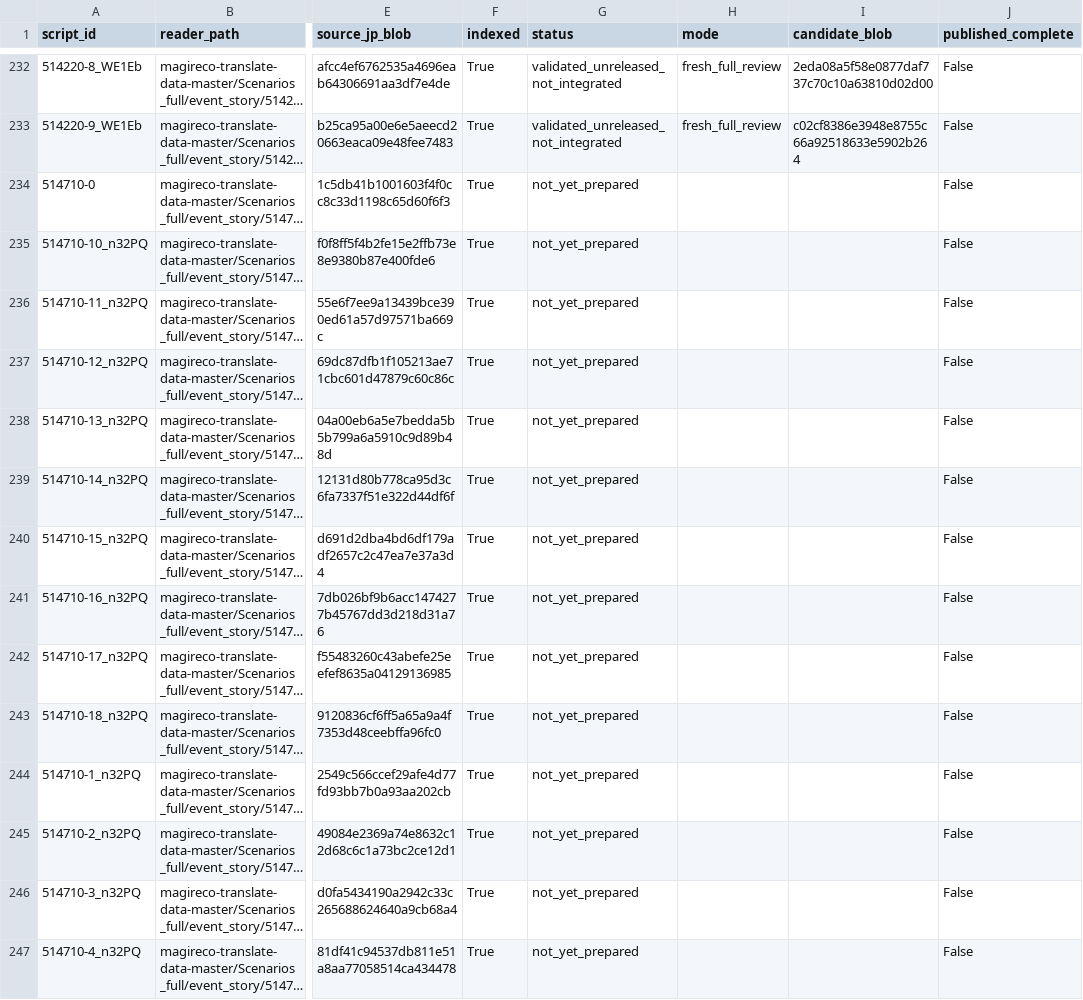
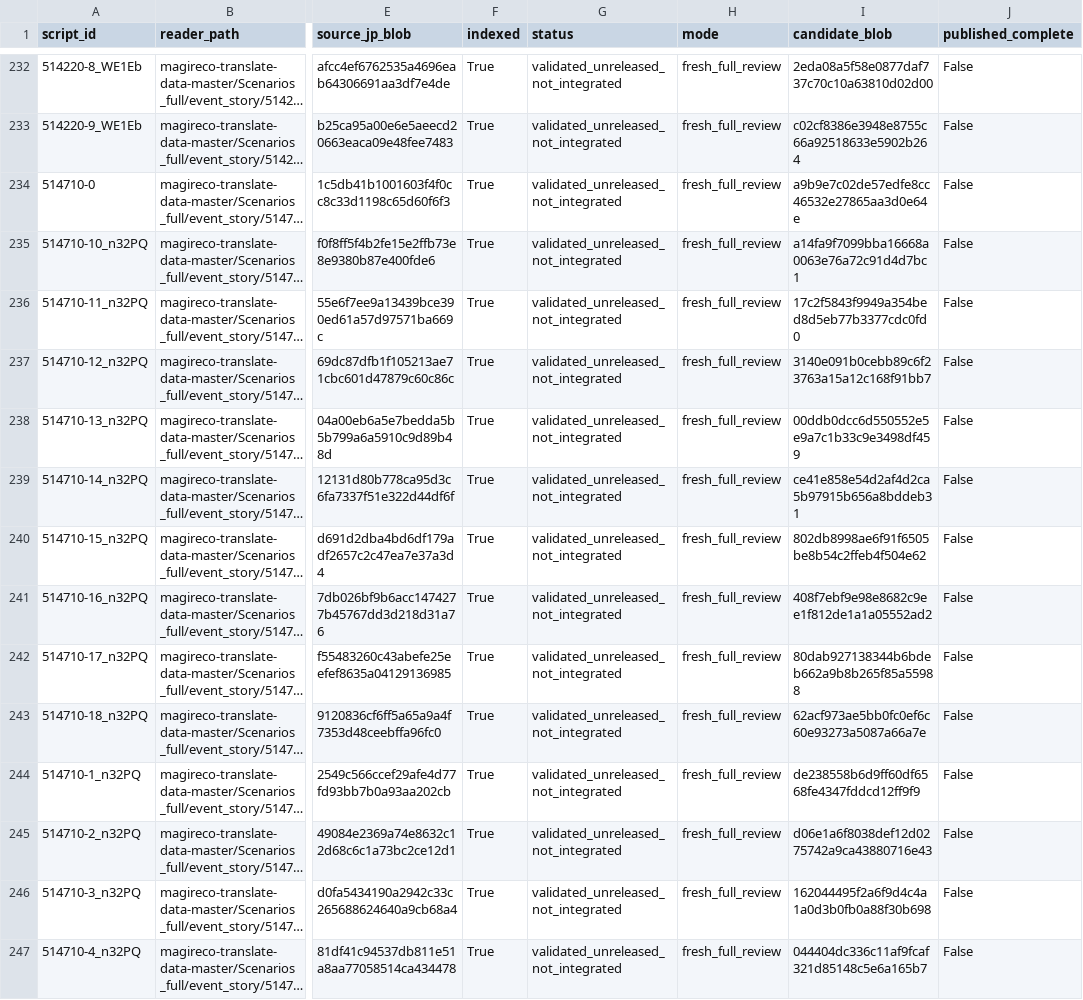
Before and after one commit to HiiragiNemu/magireco-cn-patch, a TSV file: docs/story-quality/contributions/pending-status-with-unreleased.tsv, drawn as a sheet; only a part is shown, gaps mark what is left out; long unchanged cells end in …; the diff covers the shown part only; the diff names each change by its address in the sheet, - before the commit and + after, or states it on an @@ line.

Commit message:
docs(story): held-batch13 finalized candidates and cumulative unreleased ledger; unreleased translation only [skip ci]

```diff
--- a/docs/story-quality/contributions/pending-status-with-unreleased.tsv
+++ b/docs/story-quality/contributions/pending-status-with-unreleased.tsv
-G234:G247 (status): not_yet_prepared
+G234:G247 (status): validated_unreleased_not_integrated
-H234:H247 (mode): (empty)
+H234:H247 (mode): fresh_full_review
-I234 (candidate_blob): (empty)
+I234 (candidate_blob): a9b9e7c02de57edfe8cc46532e27865aa3d0e64e
-I235 (candidate_blob): (empty)
+I235 (candidate_blob): a14fa9f7099bba16668a0063e76a72c91d4d7bc1
-I236 (candidate_blob): (empty)
+I236 (candidate_blob): 17c2f5843f9949a354bed8d5eb77b3377cdc0fd0
-I237 (candidate_blob): (empty)
+I237 (candidate_blob): 3140e091b0cebb89c6f23763a15a12c168f91bb7
-I238 (candidate_blob): (empty)
+I238 (candidate_blob): 00ddb0dcc6d550552e5e9a7c1b33c9e3498df459
-I239 (candidate_blob): (empty)
+I239 (candidate_blob): ce41e858e54d2af4d2ca5b97915b656a8bddeb31
-I240 (candidate_blob): (empty)
+I240 (candidate_blob): 802db8998ae6f91f6505be8b54c2ffeb4f504e62
-I241 (candidate_blob): (empty)
+I241 (candidate_blob): 408f7ebf9e98e8682c9ee1f812de1a1a05552ad2
-I242 (candidate_blob): (empty)
+I242 (candidate_blob): 80dab927138344b6bdeb662a9b8b265f85a55988
-I243 (candidate_blob): (empty)
+I243 (candidate_blob): 62acf973ae5bb0fc0ef6c60e93273a5087a66a7e
-I244 (candidate_blob): (empty)
+I244 (candidate_blob): de238558b6d9ff60df6568fe4347fddcd12ff9f9
-I245 (candidate_blob): (empty)
+I245 (candidate_blob): d06e1a6f8038def12d0275742a9ca43880716e43
-I246 (candidate_blob): (empty)
+I246 (candidate_blob): 162044495f2a6f9d4c4a1a0d3b0fb0a88f30b698
-I247 (candidate_blob): (empty)
+I247 (candidate_blob): 044404dc336c11af9fcaf321d85148c5e6a165b7
```
Also changed, not shown: 111 edited cells elsewhere in this file, 24 other files.
